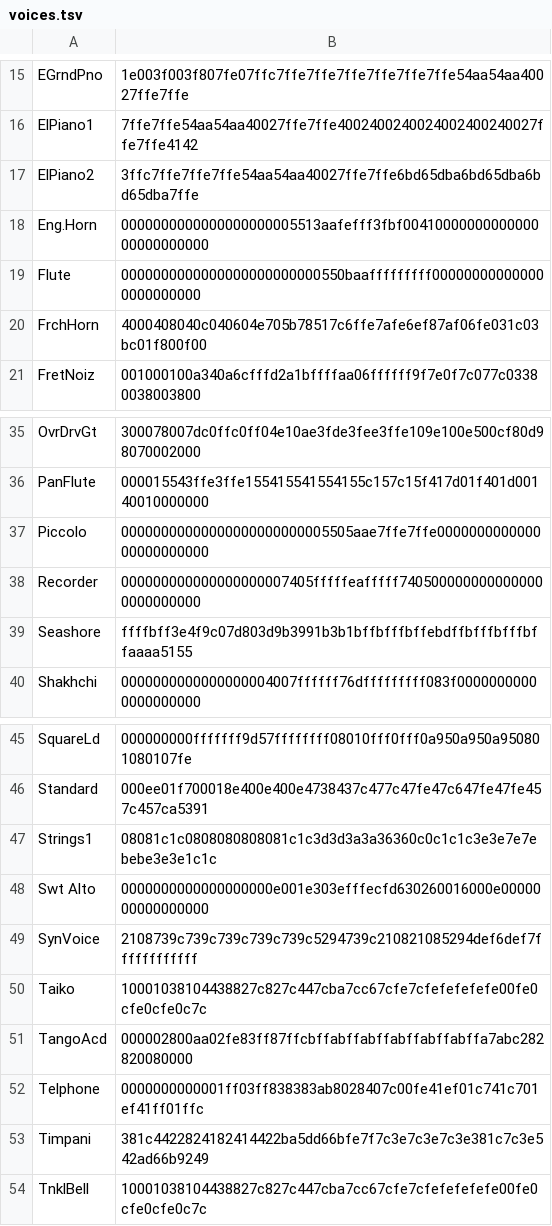
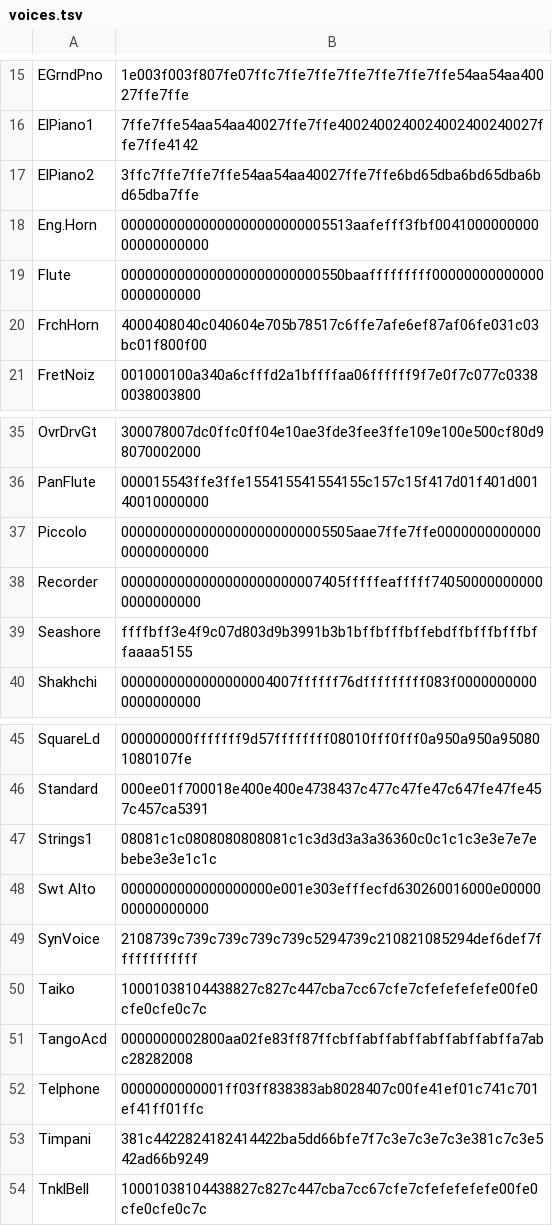
Before and after one commit to ltgcgo/octavia, a TSV file: data/bitmaps/xg/voices.tsv, drawn as a sheet; only a part is shown, gaps mark what is left out.

```diff
--- a/data/bitmaps/xg/voices.tsv
+++ b/data/bitmaps/xg/voices.tsv
@@ -17,3 +17,3 @@ ElPiano1	7ffe7ffe54aa54aa40027ffe7ffe4002400240024002400240027ffe7ffe4142
 ElPiano2	3ffc7ffe7ffe7ffe54aa54aa40027ffe7ffe6bd65dba6bd65dba6bd65dba7ffe
-Eng.Horn	0000000000000000000005513aafefff3fbf0041000000000000000000000000
+Eng.Horn	00000000000000000000000005513aafefff3fbf004100000000000000000000
 Flute	0000000000000000000000000550baafffffffff000000000000000000000000
@@ -37,3 +37,3 @@ PanFlute	000015543ffe3ffe155415541554155c157c15f417d01f401d00140010000000
 Piccolo	00000000000000000000000005505aae7ffe7ffe000000000000000000000000
-Recorder	000000000000000000007405fffffeafffff7405000000000000000000000000
+Recorder	0000000000000000000000007405fffffeafffff740500000000000000000000
 Seashore	ffffbff3e4f9c07d803d9b3991b3b1bffbfffbffebdffbfffbfffbffaaaa5155
@@ -50,3 +50,3 @@ SynVoice	2108739c739c739c739c739c5294739c210821085294def6def7ffffffffffff
 Taiko	10001038104438827c827c447cba7cc67cfe7cfefefefefe00fe0cfe0cfe0c7c
-TangoAcd	000002800aa02fe83ff87ffcbffabffabffabffabffabffa7abc282820080000
+TangoAcd	0000000002800aa02fe83ff87ffcbffabffabffabffabffabffa7abc28282008
 Telphone	0000000000001ff03ff838383ab8028407c00fe41ef01c741c701ef41ff01ffc
```
Also changed, not shown: data/bitmaps/xg/system.tsv.
